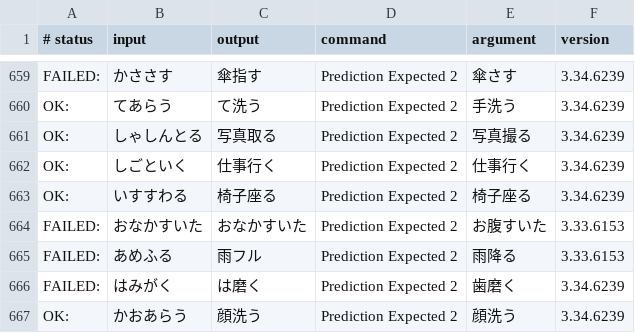
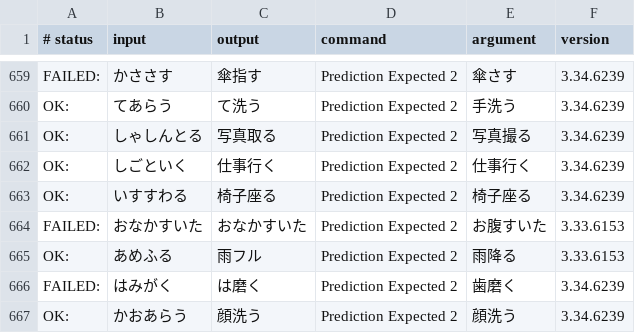
Before and after one commit to koyasi777/mozkey, a TSV file: src/data/dictionary_oss/evaluation.tsv, drawn as a sheet; only a part is shown, gaps mark what is left out.

Commit message:
fix(dictionary): prevent nico/pixiv prediction regression

```diff
--- a/src/data/dictionary_oss/evaluation.tsv
+++ b/src/data/dictionary_oss/evaluation.tsv
@@ -664,3 +664,3 @@ OK:	いすすわる	椅子座る	Prediction Expected 2	椅子座る	3.34.6239
 FAILED:	おなかすいた	おなかすいた	Prediction Expected 2	お腹すいた	3.33.6153
-FAILED:	あめふる	雨フル	Prediction Expected 2	雨降る	3.33.6153
+OK:	あめふる	雨フル	Prediction Expected 2	雨降る	3.33.6153
 FAILED:	はみがく	は磨く	Prediction Expected 2	歯磨く	3.34.6239
```
Also changed, not shown: 3 other files.
